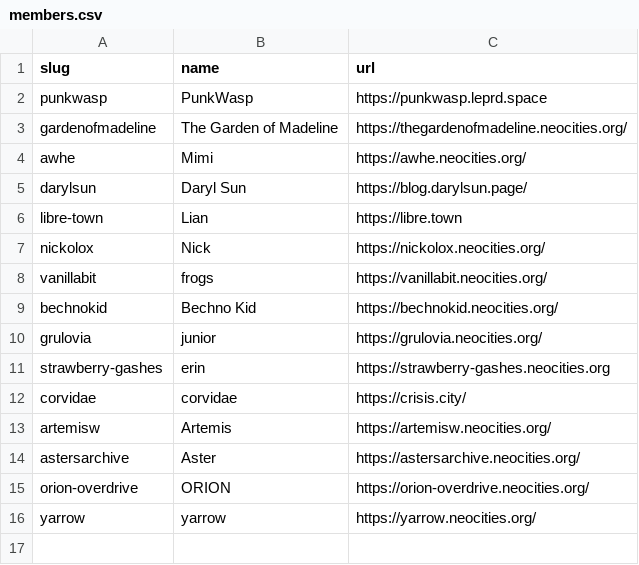
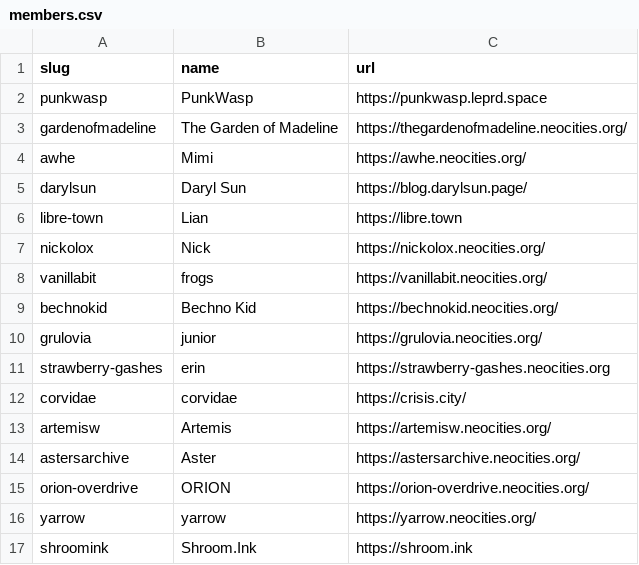
Before and after one commit to yoyosoda/acingtheinternet, a CSV file: _data/members.csv, drawn as a sheet; the diff names each change by its address in the sheet, - before the commit and + after, or states it on an @@ line.

Commit message:
Add Shroom.Ink

```diff
--- a/_data/members.csv
+++ b/_data/members.csv
+row 17: shroomink | Shroom.Ink | https://shroom.ink
```
